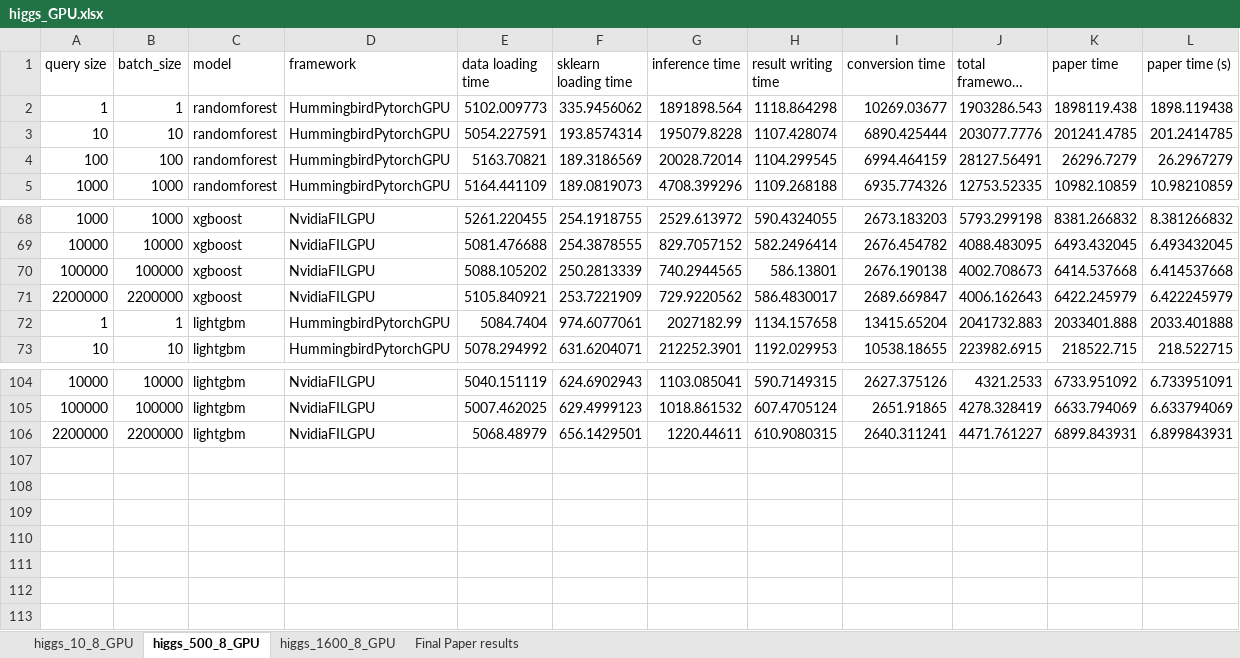
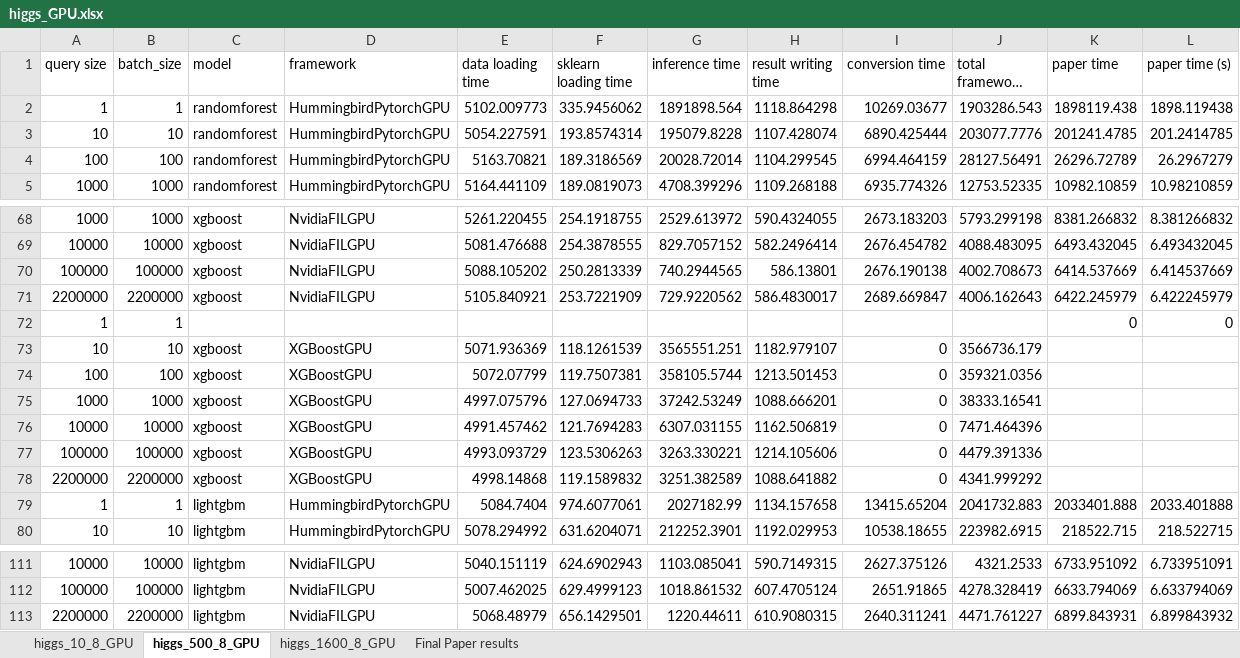
Before and after one commit to asu-cactus/netsdb, an Excel workbook: model-inference/decisionTree/experiments/gpu_results/higgs_GPU.xlsx, sheet higgs_500_8_GPU, drawn as a sheet; only a part is shown, gaps mark what is left out; long unchanged cells end in …; values as stored, in another font and other column widths than the file's, no borders; conditional formats not drawn; addresses are those after the commit; the diff names each change by its address in the sheet, - before the commit and + after, or states it on an @@ line.

Commit message:
xgboost gpu results added

```diff
--- a/model-inference/decisionTree/experiments/gpu_results/higgs_GPU.xlsx (sheet higgs_500_8_GPU)
+++ b/model-inference/decisionTree/experiments/gpu_results/higgs_GPU.xlsx (sheet higgs_500_8_GPU)
-K4 (paper time): 26296.7279
+K4 (paper time): 26296.72789
-K70 (paper time): 6414.537668
+K70 (paper time): 6414.537669
-L70 (paper time (s)): 6.414537668
+L70 (paper time (s)): 6.414537669
+row 72: 1 | 1 |  |  |  |  |  |  |  |  | 0 | 0
+row 73: 10 | 10 | xgboost | XGBoostGPU | 5071.936369 | 118.1261539 | 3565551.251 | 1182.979107 | 0 | 3566736.179
+row 74: 100 | 100 | xgboost | XGBoostGPU | 5072.07799 | 119.7507381 | 358105.5744 | 1213.501453 | 0 | 359321.0356
+row 75: 1000 | 1000 | xgboost | XGBoostGPU | 4997.075796 | 127.0694733 | 37242.53249 | 1088.666201 | 0 | 38333.16541
+row 76: 10000 | 10000 | xgboost | XGBoostGPU | 4991.457462 | 121.7694283 | 6307.031155 | 1162.506819 | 0 | 7471.464396
+row 77: 100000 | 100000 | xgboost | XGBoostGPU | 4993.093729 | 123.5306263 | 3263.330221 | 1214.105606 | 0 | 4479.391336
+row 78: 2200000 | 2200000 | xgboost | XGBoostGPU | 4998.14868 | 119.1589832 | 3251.382589 | 1088.641882 | 0 | 4341.999292
-L113 (paper time (s)): 6.899843931
+L113 (paper time (s)): 6.899843932
```
Also changed, not shown: sheet higgs_10_8_GPU, sheet higgs_1600_8_GPU, sheet Final Paper results, formulas that keep their value.
